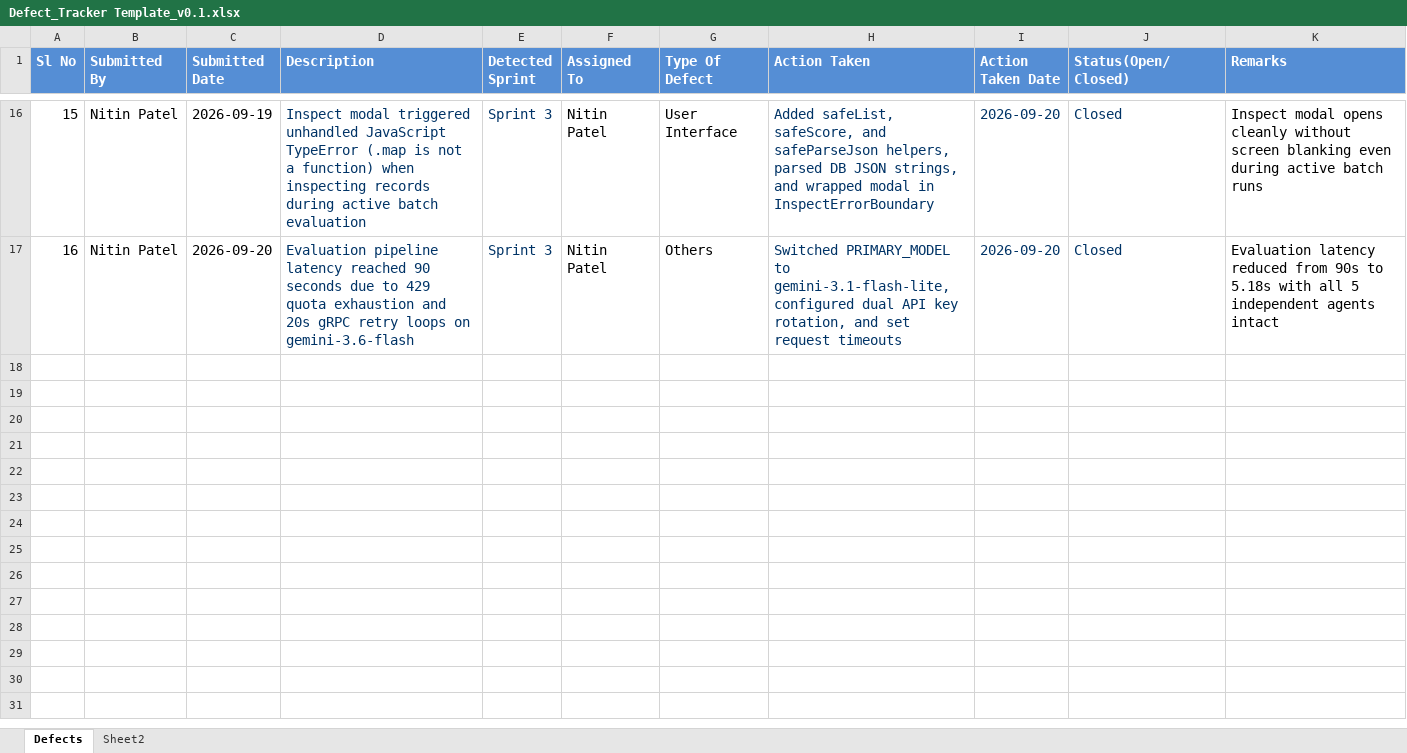
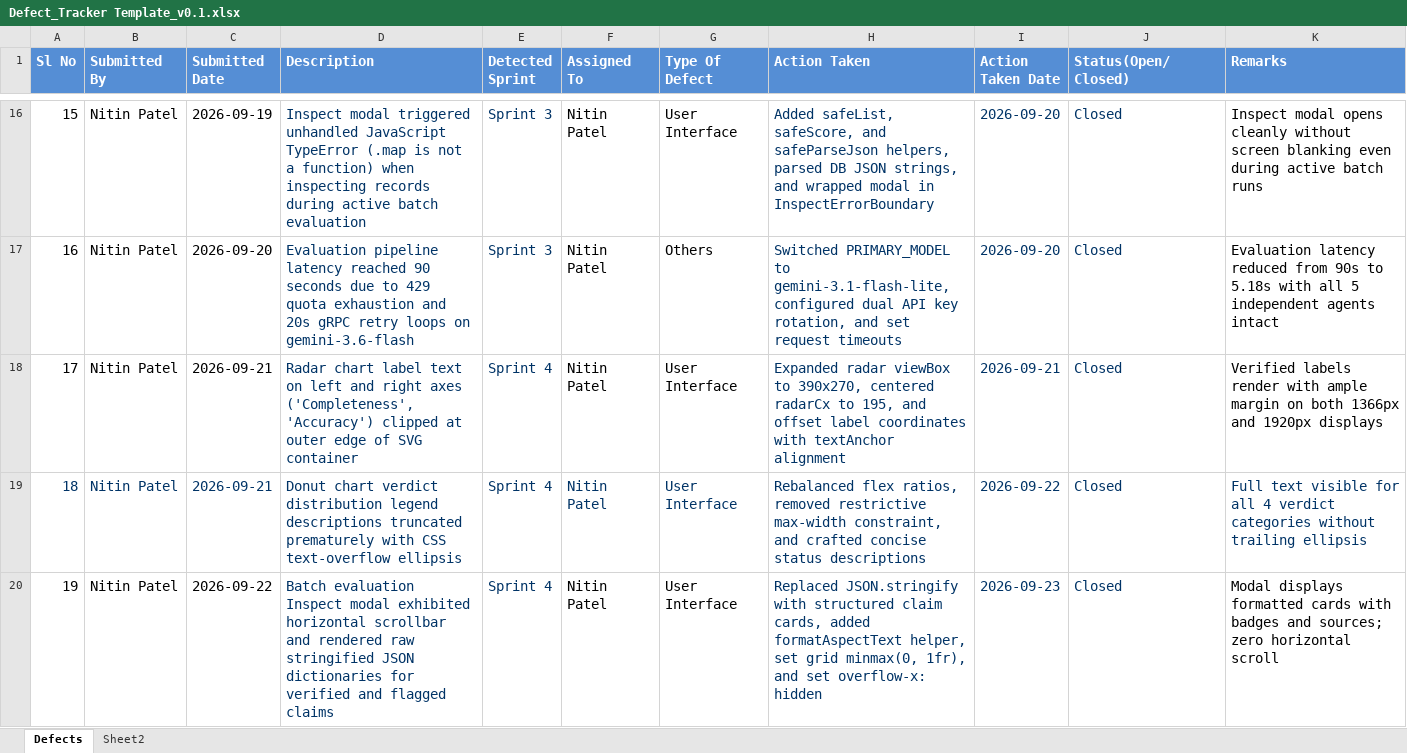
Before and after one commit to nitpatel678/infosysVirtual_batch3, an Excel workbook: agile_methodologyFiles/Defect_Tracker Template_v0.1.xlsx, sheet Defects, drawn as a sheet; only a part is shown, gaps mark what is left out; values as stored, in another font and other column widths than the file's, no borders; the diff covers the shown part only; the diff names each change by its address in the sheet, - before the commit and + after, or states it on an @@ line.

Commit message:
feat: SentryAI rebranding, inspect modal UI polish, analytics fix, and agile methodology update

```diff
--- a/agile_methodologyFiles/Defect_Tracker Template_v0.1.xlsx (sheet Defects)
+++ b/agile_methodologyFiles/Defect_Tracker Template_v0.1.xlsx (sheet Defects)
+row 18: 17 | Nitin Patel | 2026-09-21 | Radar chart label text on left and right axes ('Completeness', 'Accuracy') clipped at outer edge of SVG container | Sprint 4 | Nitin Patel | User Interface | Expanded radar viewBox to 390x270, centered radarCx to 195, and offset label coordinates with textAnchor alignment | 2026-09-21 | Closed | Verified labels render with ample margin on both 1366px and 1920px displays
+row 19: 18 | Nitin Patel | 2026-09-21 | Donut chart verdict distribution legend descriptions truncated prematurely with CSS text-overflow ellipsis | Sprint 4 | Nitin Patel | User Interface | Rebalanced flex ratios, removed restrictive max-width constraint, and crafted concise status descriptions | 2026-09-22 | Closed | Full text visible for all 4 verdict categories without trailing ellipsis
+row 20: 19 | Nitin Patel | 2026-09-22 | Batch evaluation Inspect modal exhibited horizontal scrollbar and rendered raw stringified JSON dictionaries for verified and flagged claims | Sprint 4 | Nitin Patel | User Interface | Replaced JSON.stringify with structured claim cards, added formatAspectText helper, set grid minmax(0, 1fr), and set overflow-x: hidden | 2026-09-23 | Closed | Modal displays formatted cards with badges and sources; zero horizontal scroll
```
Also changed, not shown: 3 added rows elsewhere in this sheet, agile_methodologyFiles/Unit_Test_Plan_v0.1.xlsx, 20 other files.
